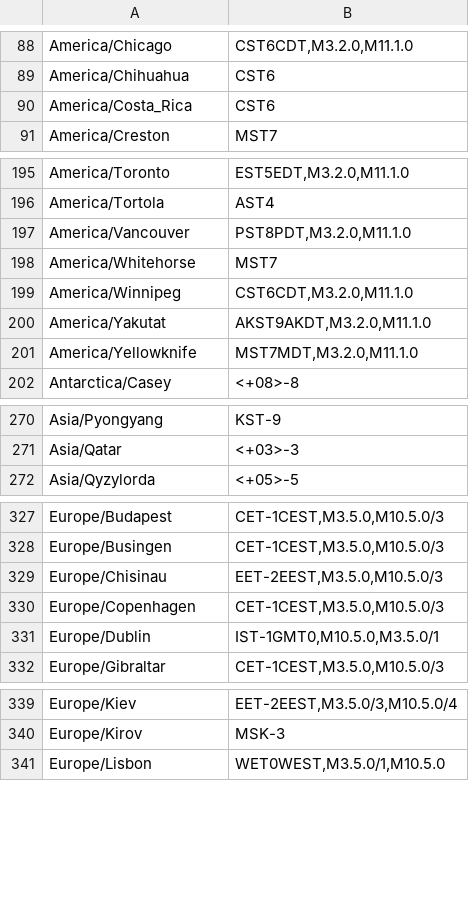
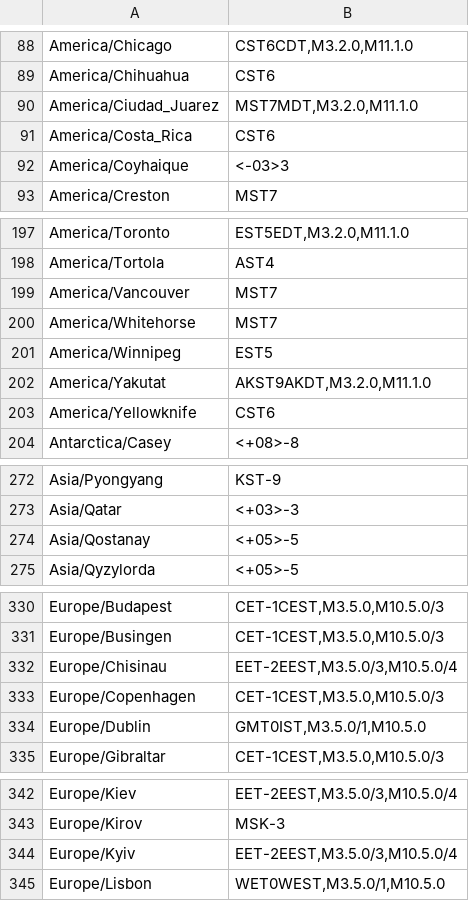
Before and after one commit to MOKUKU-TECH/ZoneDetectEsp32, a CSV file: database/v1/zones.csv, drawn as a sheet; only a part is shown, gaps mark what is left out; the diff covers the shown part only.

```diff
--- a/database/v1/zones.csv
+++ b/database/v1/zones.csv
@@ -89,3 +89,5 @@
 "America/Chihuahua","CST6"
+"America/Ciudad_Juarez","MST7MDT,M3.2.0,M11.1.0"
 "America/Costa_Rica","CST6"
+"America/Coyhaique","<-03>3"
 "America/Creston","MST7"
@@ -196,7 +198,7 @@
 "America/Tortola","AST4"
-"America/Vancouver","PST8PDT,M3.2.0,M11.1.0"
+"America/Vancouver","MST7"
 "America/Whitehorse","MST7"
-"America/Winnipeg","CST6CDT,M3.2.0,M11.1.0"
+"America/Winnipeg","EST5"
 "America/Yakutat","AKST9AKDT,M3.2.0,M11.1.0"
-"America/Yellowknife","MST7MDT,M3.2.0,M11.1.0"
+"America/Yellowknife","CST6"
 "Antarctica/Casey","<+08>-8"
@@ -271,2 +273,3 @@
 "Asia/Qatar","<+03>-3"
+"Asia/Qostanay","<+05>-5"
 "Asia/Qyzylorda","<+05>-5"
@@ -328,5 +331,5 @@
 "Europe/Busingen","CET-1CEST,M3.5.0,M10.5.0/3"
-"Europe/Chisinau","EET-2EEST,M3.5.0,M10.5.0/3"
+"Europe/Chisinau","EET-2EEST,M3.5.0/3,M10.5.0/4"
 "Europe/Copenhagen","CET-1CEST,M3.5.0,M10.5.0/3"
-"Europe/Dublin","IST-1GMT0,M10.5.0,M3.5.0/1"
+"Europe/Dublin","GMT0IST,M3.5.0/1,M10.5.0"
 "Europe/Gibraltar","CET-1CEST,M3.5.0,M10.5.0/3"
@@ -340,2 +343,3 @@
 "Europe/Kirov","MSK-3"
+"Europe/Kyiv","EET-2EEST,M3.5.0/3,M10.5.0/4"
 "Europe/Lisbon","WET0WEST,M3.5.0/1,M10.5.0"
```
Also changed, not shown: 1 added row and 5 edited cells elsewhere in this file, 4 other files.
